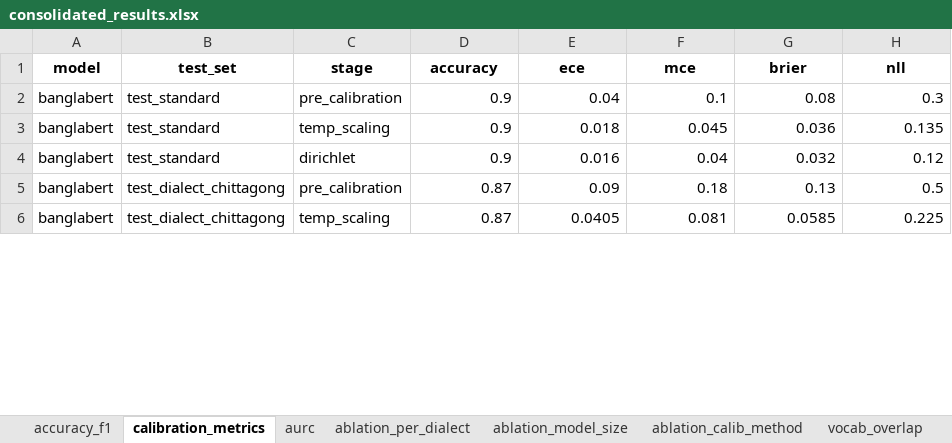
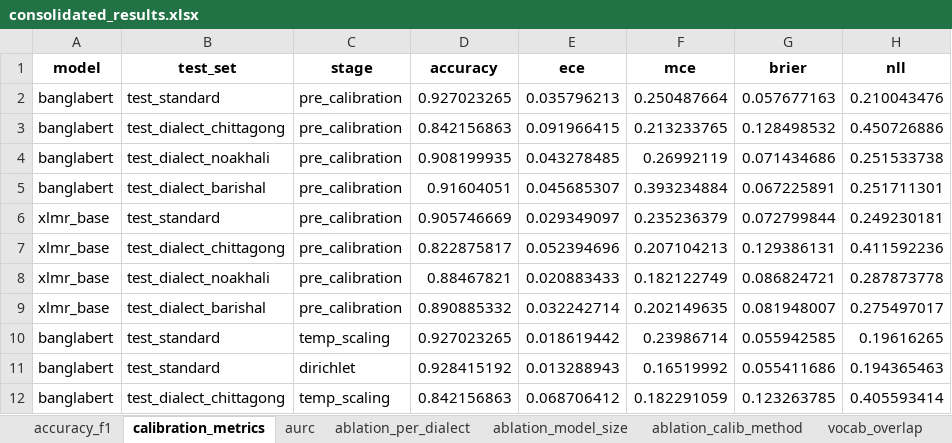
Before and after one commit to TahlilMahfuz/iccit2026-bangla-dialect-calibration, an Excel workbook: outputs/consolidated_results.xlsx, sheet calibration_metrics, drawn as a sheet; only a part is shown; values as stored, in another font and other column widths than the file's, no borders; removed rows and columns are numbered as before the commit, all else as after; the diff covers the shown part only; the diff names each change by its address in the sheet, - before the commit and + after, or states it on an @@ line.

```diff
--- a/outputs/consolidated_results.xlsx (sheet calibration_metrics)
+++ b/outputs/consolidated_results.xlsx (sheet calibration_metrics)
-D2 (accuracy): 0.9
+D2 (accuracy): 0.927023265
-E2 (ece): 0.04
+E2 (ece): 0.035796213
-F2 (mce): 0.1
+F2 (mce): 0.250487664
-G2 (brier): 0.08
+G2 (brier): 0.057677163
-H2 (nll): 0.3
+H2 (nll): 0.210043476
+row 3: banglabert | test_dialect_chittagong | pre_calibration | 0.842156863 | 0.091966415 | 0.213233765 | 0.128498532 | 0.450726886
+row 4: banglabert | test_dialect_noakhali | pre_calibration | 0.908199935 | 0.043278485 | 0.26992119 | 0.071434686 | 0.251533738
+row 5: banglabert | test_dialect_barishal | pre_calibration | 0.91604051 | 0.045685307 | 0.393234884 | 0.067225891 | 0.251711301
+row 6: xlmr_base | test_standard | pre_calibration | 0.905746669 | 0.029349097 | 0.235236379 | 0.072799844 | 0.249230181
+row 7: xlmr_base | test_dialect_chittagong | pre_calibration | 0.822875817 | 0.052394696 | 0.207104213 | 0.129386131 | 0.411592236
+row 8: xlmr_base | test_dialect_noakhali | pre_calibration | 0.88467821 | 0.020883433 | 0.182122749 | 0.086824721 | 0.287873778
+row 9: xlmr_base | test_dialect_barishal | pre_calibration | 0.890885332 | 0.032242714 | 0.202149635 | 0.081948007 | 0.275497017
-D10 (accuracy): 0.9
+D10 (accuracy): 0.927023265
-E10 (ece): 0.018
+E10 (ece): 0.018619442
-F10 (mce): 0.045
+F10 (mce): 0.23986714
-G10 (brier): 0.036
+G10 (brier): 0.055942585
-H10 (nll): 0.135
+H10 (nll): 0.19616265
-D11 (accuracy): 0.9
+D11 (accuracy): 0.928415192
-E11 (ece): 0.016
+E11 (ece): 0.013288943
-F11 (mce): 0.04
+F11 (mce): 0.16519992
-G11 (brier): 0.032
+G11 (brier): 0.055411686
-H11 (nll): 0.12
+H11 (nll): 0.194365463
-row 5: banglabert | test_dialect_chittagong | pre_calibration | 0.87 | 0.09 | 0.18 | 0.13 | 0.5
-D12 (accuracy): 0.87
+D12 (accuracy): 0.842156863
-E12 (ece): 0.0405
+E12 (ece): 0.068706412
-F12 (mce): 0.081
+F12 (mce): 0.182291059
-G12 (brier): 0.0585
+G12 (brier): 0.123263785
-H12 (nll): 0.225
+H12 (nll): 0.405593414
```
Also changed, not shown: 10 removed rows and 105 edited cells elsewhere in this sheet, sheet ablation_calib_method, sheet aurc, sheet accuracy_f1, sheet ablation_per_dialect, sheet ablation_model_size, sheet vocab_overlap, 13 other files.
